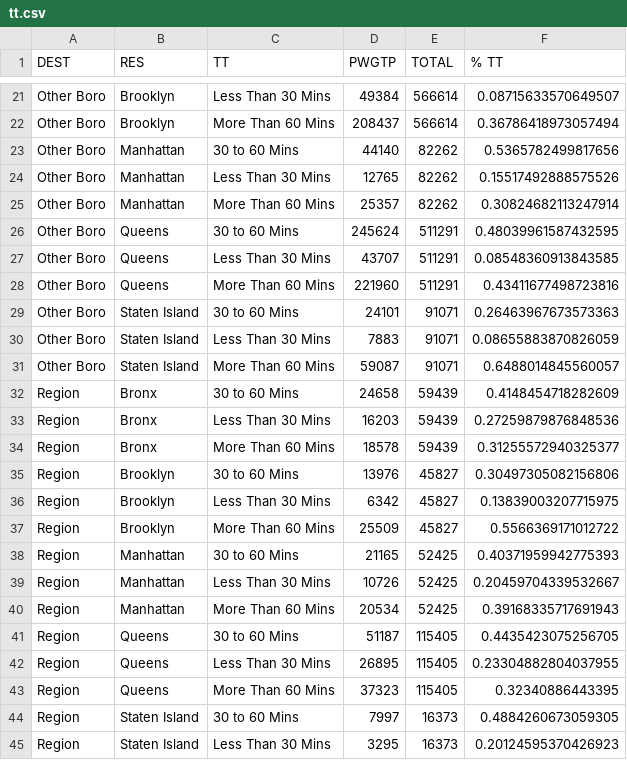
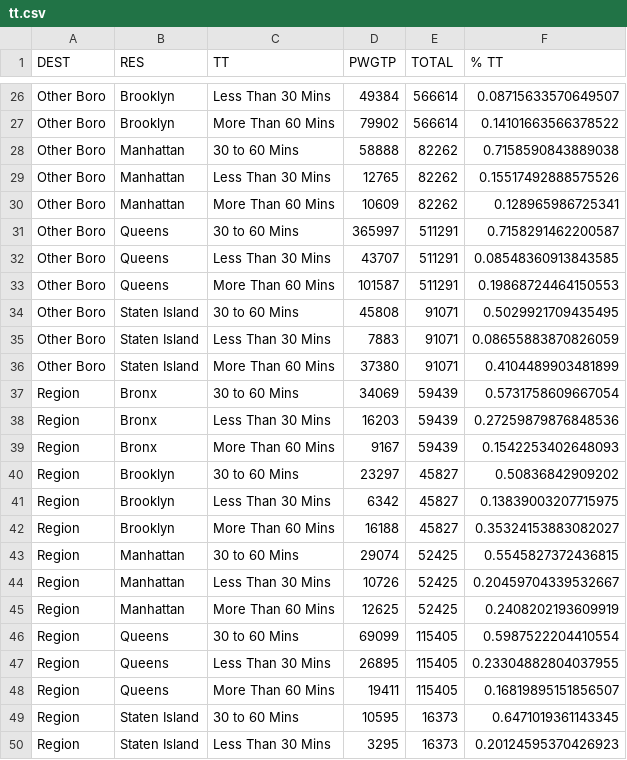
Before and after one commit to NYCPlanning/td-trends, a CSV file: commute/annotations/tt.csv, drawn as a sheet; only a part is shown, gaps mark what is left out; addresses are those after the commit; the diff covers the shown part only; the diff names each change by its address in the sheet, - before the commit and + after, or states it on an @@ line.

```diff
--- a/commute/annotations/tt.csv
+++ b/commute/annotations/tt.csv
-D27 (PWGTP): 208437
+D27 (PWGTP): 79902
-F27 (% TT): 0.36786418973057494
+F27 (% TT): 0.14101663566378522
-D28 (PWGTP): 44140
+D28 (PWGTP): 58888
-F28 (% TT): 0.5365782499817656
+F28 (% TT): 0.7158590843889038
-D30 (PWGTP): 25357
+D30 (PWGTP): 10609
-F30 (% TT): 0.30824682113247914
+F30 (% TT): 0.128965986725341
-D31 (PWGTP): 245624
+D31 (PWGTP): 365997
-F31 (% TT): 0.48039961587432595
+F31 (% TT): 0.7158291462200587
-D33 (PWGTP): 221960
+D33 (PWGTP): 101587
-F33 (% TT): 0.43411677498723816
+F33 (% TT): 0.19868724464150553
-D34 (PWGTP): 24101
+D34 (PWGTP): 45808
-F34 (% TT): 0.26463967673573363
+F34 (% TT): 0.5029921709435495
-D36 (PWGTP): 59087
+D36 (PWGTP): 37380
-F36 (% TT): 0.6488014845560057
+F36 (% TT): 0.4104489903481899
-D37 (PWGTP): 24658
+D37 (PWGTP): 34069
-F37 (% TT): 0.4148454718282609
+F37 (% TT): 0.5731758609667054
-D39 (PWGTP): 18578
+D39 (PWGTP): 9167
-F39 (% TT): 0.31255572940325377
+F39 (% TT): 0.1542253402648093
-D40 (PWGTP): 13976
+D40 (PWGTP): 23297
-F40 (% TT): 0.30497305082156806
+F40 (% TT): 0.50836842909202
-D42 (PWGTP): 25509
+D42 (PWGTP): 16188
-F42 (% TT): 0.5566369171012722
+F42 (% TT): 0.35324153883082027
-D43 (PWGTP): 21165
+D43 (PWGTP): 29074
-F43 (% TT): 0.40371959942775393
+F43 (% TT): 0.5545827372436815
-D45 (PWGTP): 20534
+D45 (PWGTP): 12625
-F45 (% TT): 0.39168335717691943
+F45 (% TT): 0.2408202193609919
-D46 (PWGTP): 51187
+D46 (PWGTP): 69099
-F46 (% TT): 0.4435423075256705
+F46 (% TT): 0.5987522204410554
-D48 (PWGTP): 37323
+D48 (PWGTP): 19411
-F48 (% TT): 0.32340886443395
+F48 (% TT): 0.16819895151856507
-D49 (PWGTP): 7997
+D49 (PWGTP): 10595
-F49 (% TT): 0.4884260673059305
+F49 (% TT): 0.6471019361143345
```
Also changed, not shown: 5 added rows and 28 edited cells elsewhere in this file, commute/annotations/tt_mn.csv, 11 other files.
